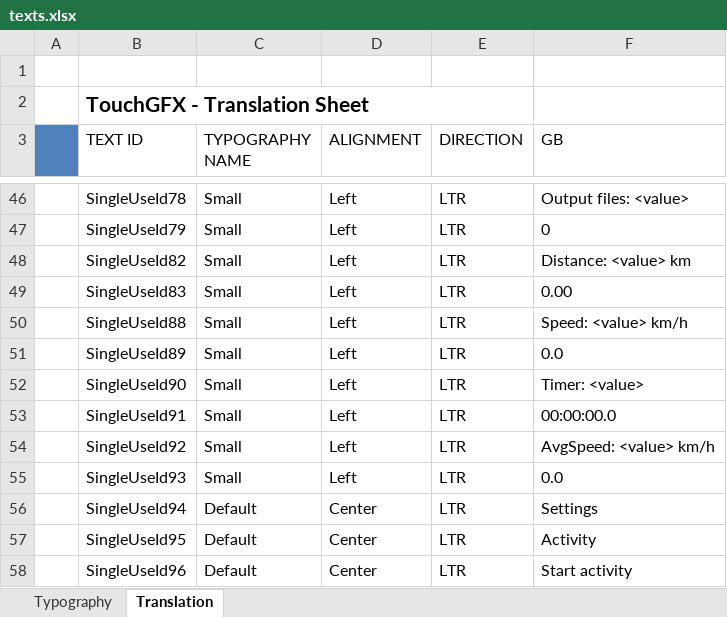
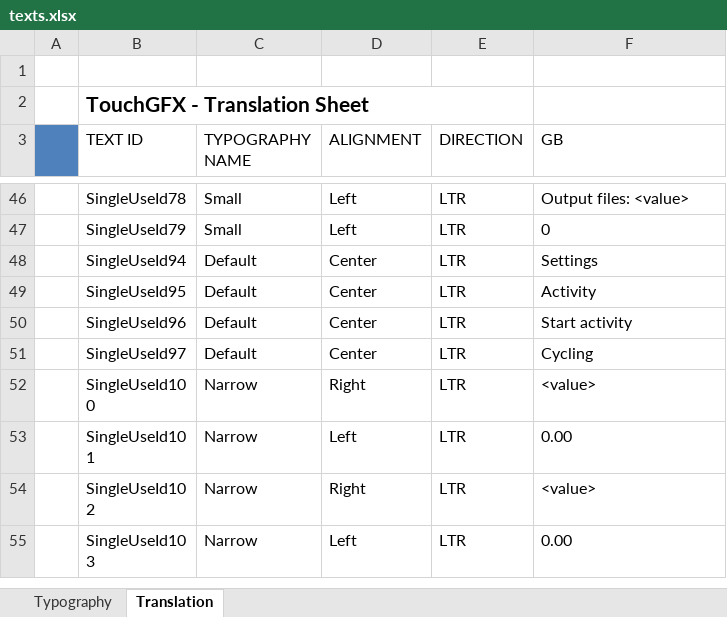
Before and after one commit to frigodaw/pathTracker, an Excel workbook: TouchGFX/assets/texts/texts.xlsx, sheet Translation, drawn as a sheet; only a part is shown, gaps mark what is left out; the shorter side is filled out with more unchanged rows; values as stored, in another font and other column widths than the file's, no borders; the diff names each change by its address in the sheet, - before the commit and + after, or states it on an @@ line.

```diff
--- a/TouchGFX/assets/texts/texts.xlsx (sheet Translation)
+++ b/TouchGFX/assets/texts/texts.xlsx (sheet Translation)
-row 48:  | SingleUseId82 | Small | Left | LTR | Distance: <value> km
-row 49:  | SingleUseId83 | Small | Left | LTR | 0.00
-row 50:  | SingleUseId88 | Small | Left | LTR | Speed: <value> km/h
-row 51:  | SingleUseId89 | Small | Left | LTR | 0.0
-row 52:  | SingleUseId90 | Small | Left | LTR | Timer: <value>
-row 53:  | SingleUseId91 | Small | Left | LTR | 00:00:00.0
-row 54:  | SingleUseId92 | Small | Left | LTR | AvgSpeed: <value> km/h
-row 55:  | SingleUseId93 | Small | Left | LTR | 0.0
```
Also changed, not shown: 31 other files.
